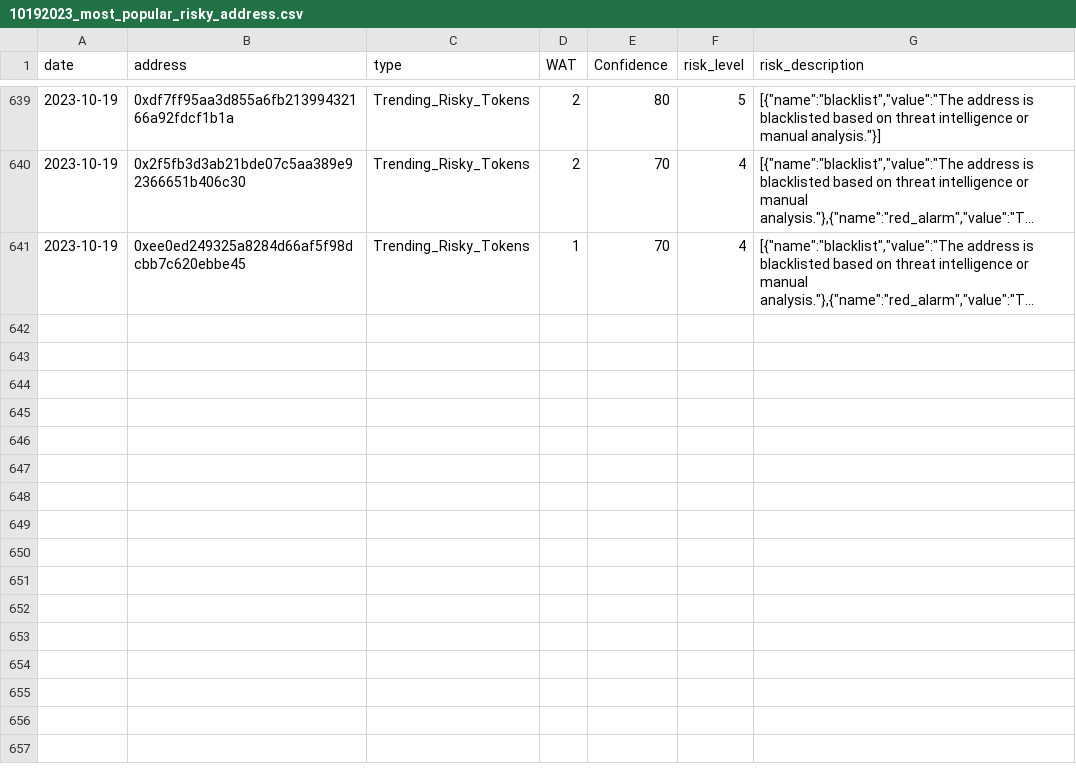
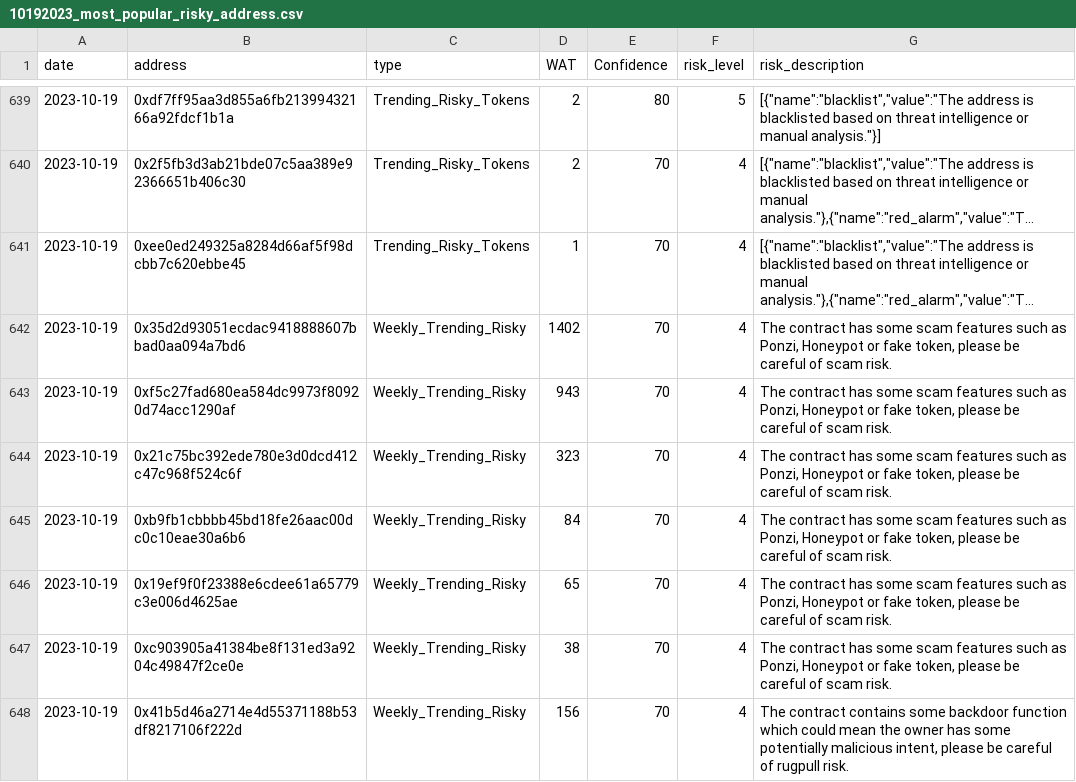
Before and after one commit to hashdit/hashdit, a CSV file: gitbook_source_code/data/10192023_most_popular_risky_address.csv, drawn as a sheet; only a part is shown, gaps mark what is left out; long unchanged cells end in …; the diff names each change by its address in the sheet, - before the commit and + after, or states it on an @@ line.

```diff
--- a/gitbook_source_code/data/10192023_most_popular_risky_address.csv
+++ b/gitbook_source_code/data/10192023_most_popular_risky_address.csv
+row 642: 2023-10-19 | 0x35d2d93051ecdac9418888607bbad0aa094a7bd6 | Weekly_Trending_Risky | 1402 | 70 | 4 | The contract has some scam features such as Ponzi, Honeypot or fake token, please be careful of scam risk.
+row 643: 2023-10-19 | 0xf5c27fad680ea584dc9973f80920d74acc1290af | Weekly_Trending_Risky | 943 | 70 | 4 | The contract has some scam features such as Ponzi, Honeypot or fake token, please be careful of scam risk.
+row 644: 2023-10-19 | 0x21c75bc392ede780e3d0dcd412c47c968f524c6f | Weekly_Trending_Risky | 323 | 70 | 4 | The contract has some scam features such as Ponzi, Honeypot or fake token, please be careful of scam risk.
+row 645: 2023-10-19 | 0xb9fb1cbbbb45bd18fe26aac00dc0c10eae30a6b6 | Weekly_Trending_Risky | 84 | 70 | 4 | The contract has some scam features such as Ponzi, Honeypot or fake token, please be careful of scam risk.
+row 646: 2023-10-19 | 0x19ef9f0f23388e6cdee61a65779c3e006d4625ae | Weekly_Trending_Risky | 65 | 70 | 4 | The contract has some scam features such as Ponzi, Honeypot or fake token, please be careful of scam risk.
+row 647: 2023-10-19 | 0xc903905a41384be8f131ed3a9204c49847f2ce0e | Weekly_Trending_Risky | 38 | 70 | 4 | The contract has some scam features such as Ponzi, Honeypot or fake token, please be careful of scam risk.
+row 648: 2023-10-19 | 0x41b5d46a2714e4d55371188b53df8217106f222d | Weekly_Trending_Risky | 156 | 70 | 4 | The contract contains some backdoor function which could mean the owner has some potentially malicious intent, please be careful of rugpull risk.
```
Also changed, not shown: 1 other file.
